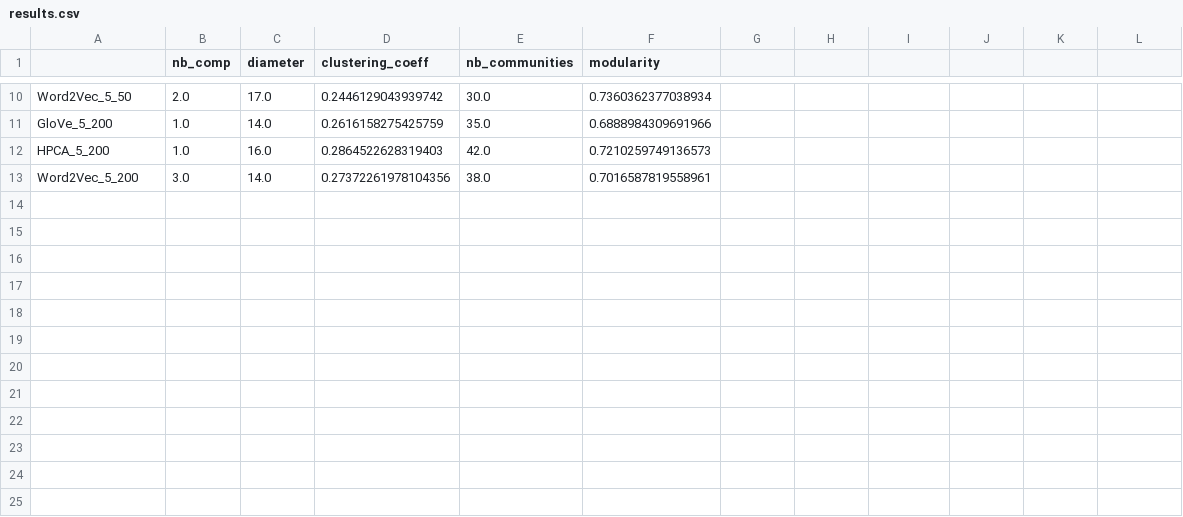
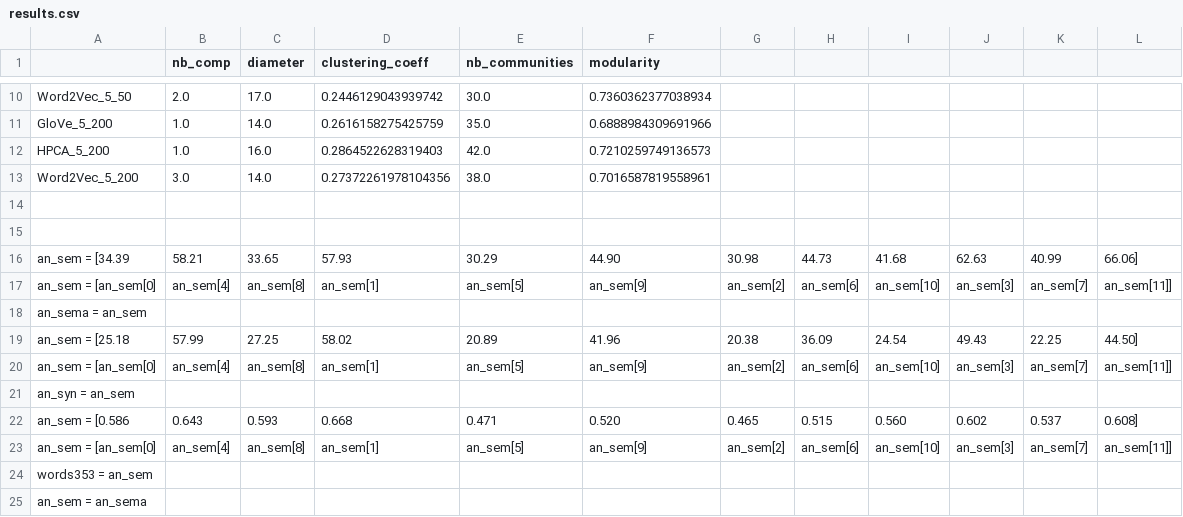
Before and after one commit to chaimaa-kadaoui/embeddings_evaluation, a CSV file: results/results.csv, drawn as a sheet; only a part is shown, gaps mark what is left out.

```diff
--- a/results/results.csv
+++ b/results/results.csv
@@ -13 +13,13 @@ HPCA_5_200,1.0,16.0,0.2864522628319403,42.0,0.7210259749136573
 Word2Vec_5_200,3.0,14.0,0.27372261978104356,38.0,0.7016587819558961
+
+
+an_sem = [34.39, 58.21, 33.65, 57.93, 30.29, 44.90, 30.98, 44.73, 41.68, 62.63, 40.99, 66.06]
+an_sem = [an_sem[0], an_sem[4], an_sem[8], an_sem[1], an_sem[5], an_sem[9], an_sem[2], an_sem[6], an_sem[10], an_sem[3], an_sem[7], an_sem[11]]
+an_sema = an_sem
+an_sem = [25.18, 57.99, 27.25, 58.02, 20.89, 41.96, 20.38, 36.09, 24.54, 49.43, 22.25, 44.50]
+an_sem = [an_sem[0], an_sem[4], an_sem[8], an_sem[1], an_sem[5], an_sem[9], an_sem[2], an_sem[6], an_sem[10], an_sem[3], an_sem[7], an_sem[11]]
+an_syn = an_sem
+an_sem = [0.586, 0.643, 0.593, 0.668, 0.471, 0.520, 0.465, 0.515, 0.560, 0.602, 0.537, 0.608]
+an_sem = [an_sem[0], an_sem[4], an_sem[8], an_sem[1], an_sem[5], an_sem[9], an_sem[2], an_sem[6], an_sem[10], an_sem[3], an_sem[7], an_sem[11]]
+words353 = an_sem
+an_sem = an_sema
```
Also changed, not shown: 36 other files.
